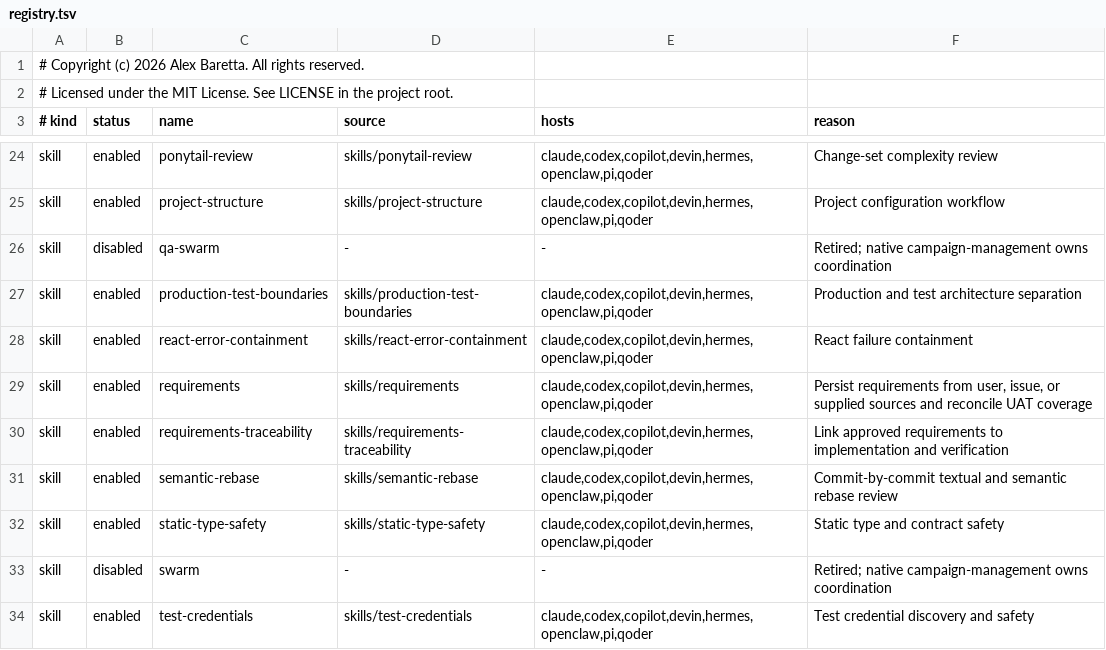
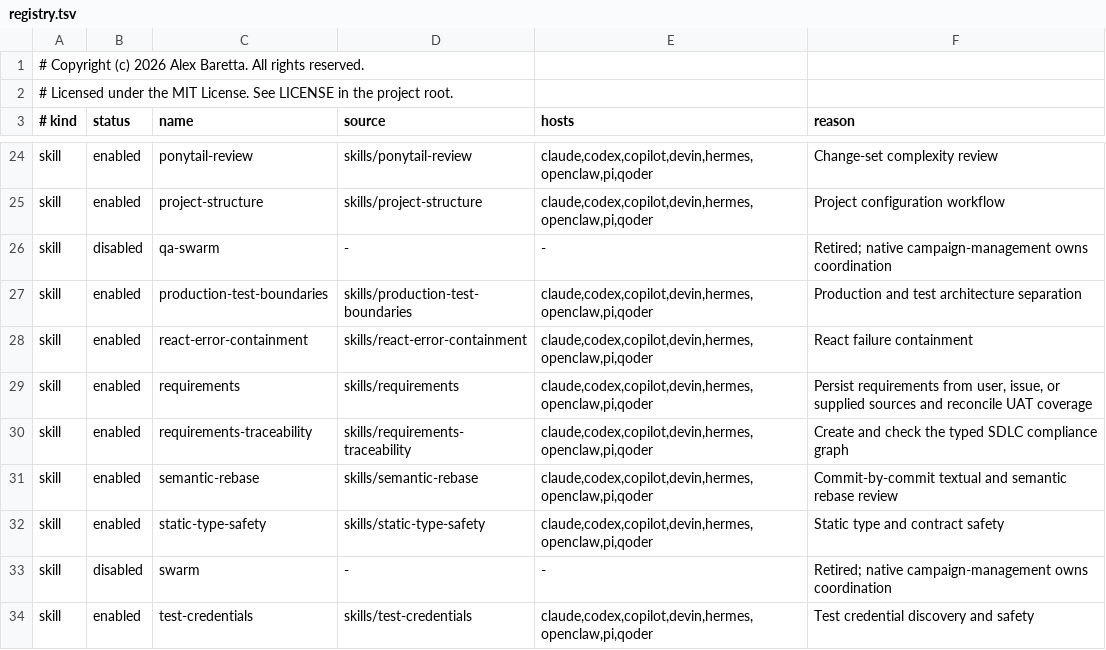
Before and after one commit to alexbaretta/ponytail, a TSV file: registry.tsv, drawn as a sheet; only a part is shown, gaps mark what is left out.

```diff
--- a/registry.tsv
+++ b/registry.tsv
@@ -29,3 +29,3 @@ skill	enabled	react-error-containment	skills/react-error-containment	claude,code
 skill	enabled	requirements	skills/requirements	claude,codex,copilot,devin,hermes,openclaw,pi,qoder	Persist requirements from user, issue, or supplied sources and reconcile UAT coverage
-skill	enabled	requirements-traceability	skills/requirements-traceability	claude,codex,copilot,devin,hermes,openclaw,pi,qoder	Link approved requirements to implementation and verification
+skill	enabled	requirements-traceability	skills/requirements-traceability	claude,codex,copilot,devin,hermes,openclaw,pi,qoder	Create and check the typed SDLC compliance graph
 skill	enabled	semantic-rebase	skills/semantic-rebase	claude,codex,copilot,devin,hermes,openclaw,pi,qoder	Commit-by-commit textual and semantic rebase review
```
Also changed, not shown: 5 other files.
